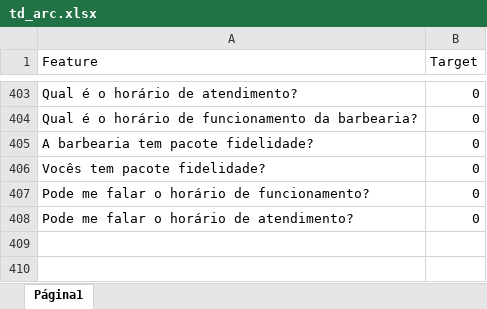
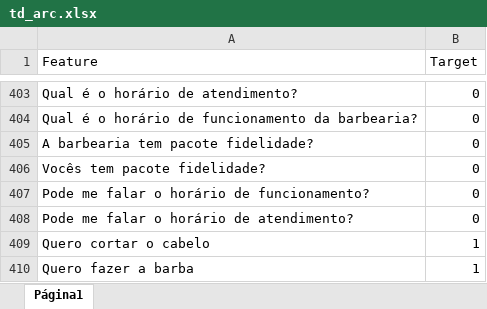
Before and after one commit to HareWareSolutions/HareWareAssistant, an Excel workbook: ml_lab/data/td_arc.xlsx, sheet Página1, drawn as a sheet; only a part is shown, gaps mark what is left out; values as stored, in another font and other column widths than the file's, no borders; charts and pictures not drawn; the diff names each change by its address in the sheet, - before the commit and + after, or states it on an @@ line.

```diff
--- a/ml_lab/data/td_arc.xlsx (sheet Página1)
+++ b/ml_lab/data/td_arc.xlsx (sheet Página1)
+row 409: Quero cortar o cabelo | 1
+row 410: Quero fazer a barba | 1
```
Also changed, not shown: ml_lab/data/td_iia.xlsx, 7 other files.
